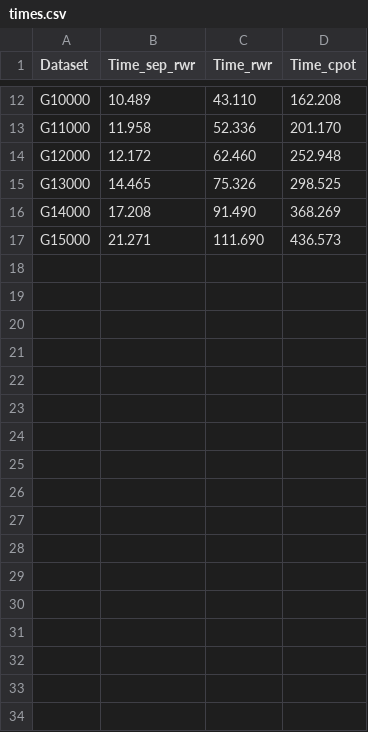
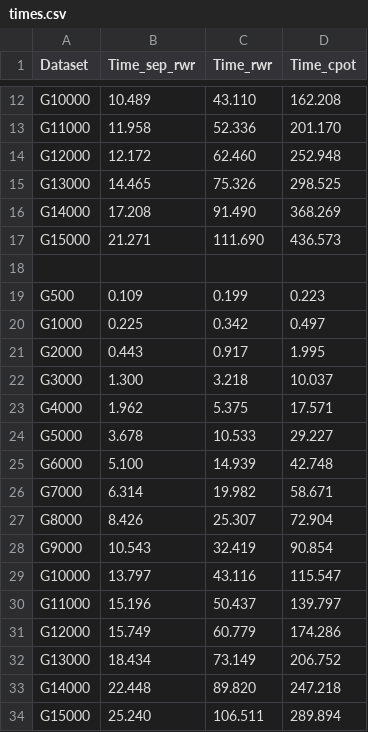
Before and after one commit to yq-leo/PARROT-Python, a CSV file: results/times.csv, drawn as a sheet; only a part is shown, gaps mark what is left out.

Commit message:
upload results from server

```diff
--- a/results/times.csv
+++ b/results/times.csv
@@ -17 +17,18 @@ G14000,17.208,91.490,368.269
 G15000,21.271,111.690,436.573
+
+G500,0.109,0.199,0.223
+G1000,0.225,0.342,0.497
+G2000,0.443,0.917,1.995
+G3000,1.300,3.218,10.037
+G4000,1.962,5.375,17.571
+G5000,3.678,10.533,29.227
+G6000,5.100,14.939,42.748
+G7000,6.314,19.982,58.671
+G8000,8.426,25.307,72.904
+G9000,10.543,32.419,90.854
+G10000,13.797,43.116,115.547
+G11000,15.196,50.437,139.797
+G12000,15.749,60.779,174.286
+G13000,18.434,73.149,206.752
+G14000,22.448,89.820,247.218
+G15000,25.240,106.511,289.894
```
Also changed, not shown: 2 other files.
